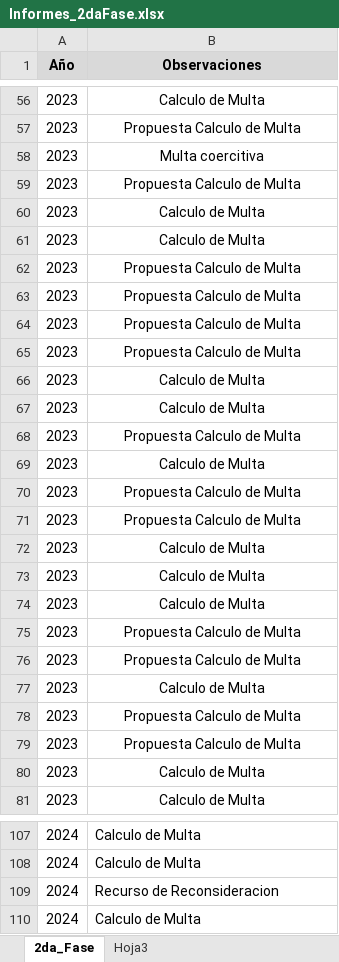
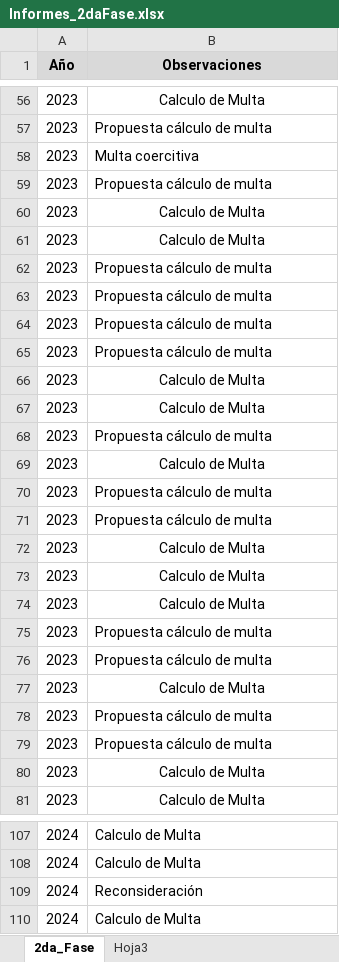
Before and after one commit to PaoloValcarcel/OEFA_SMER, an Excel workbook: Paolo/Scripts/Bases/Informes_2daFase.xlsx, sheet 2da_Fase, drawn as a sheet; only a part is shown, gaps mark what is left out; values as stored, in another font and other column widths than the file's, no borders; the diff covers the shown part only; the diff names each change by its address in the sheet, - before the commit and + after, or states it on an @@ line.

```diff
--- a/Paolo/Scripts/Bases/Informes_2daFase.xlsx (sheet 2da_Fase)
+++ b/Paolo/Scripts/Bases/Informes_2daFase.xlsx (sheet 2da_Fase)
-B57 (Observaciones): Propuesta Calculo de Multa
+B57 (Observaciones): Propuesta cálculo de multa
-B57:B59 alignment: center
+B57:B59 alignment: left
-B59 (Observaciones): Propuesta Calculo de Multa
+B59 (Observaciones): Propuesta cálculo de multa
-B62:B65 (Observaciones): Propuesta Calculo de Multa
+B62:B65 (Observaciones): Propuesta cálculo de multa
-B62:B65 alignment: center
+B62:B65 alignment: left
-B68 (Observaciones): Propuesta Calculo de Multa
+B68 (Observaciones): Propuesta cálculo de multa
-B68 alignment: center
+B68 alignment: left
-B70:B71 (Observaciones): Propuesta Calculo de Multa
+B70:B71 (Observaciones): Propuesta cálculo de multa
-B70:B71 alignment: center
+B70:B71 alignment: left
-B75:B76 (Observaciones): Propuesta Calculo de Multa
+B75:B76 (Observaciones): Propuesta cálculo de multa
-B75:B76 alignment: center
+B75:B76 alignment: left
-B78:B79 (Observaciones): Propuesta Calculo de Multa
+B78:B79 (Observaciones): Propuesta cálculo de multa
-B78:B79 alignment: center
+B78:B79 alignment: left
-B109 (Observaciones): Recurso de Reconsideracion
+B109 (Observaciones): Reconsideración
```
Also changed, not shown: 44 edited cells and cell formats elsewhere in this sheet.
